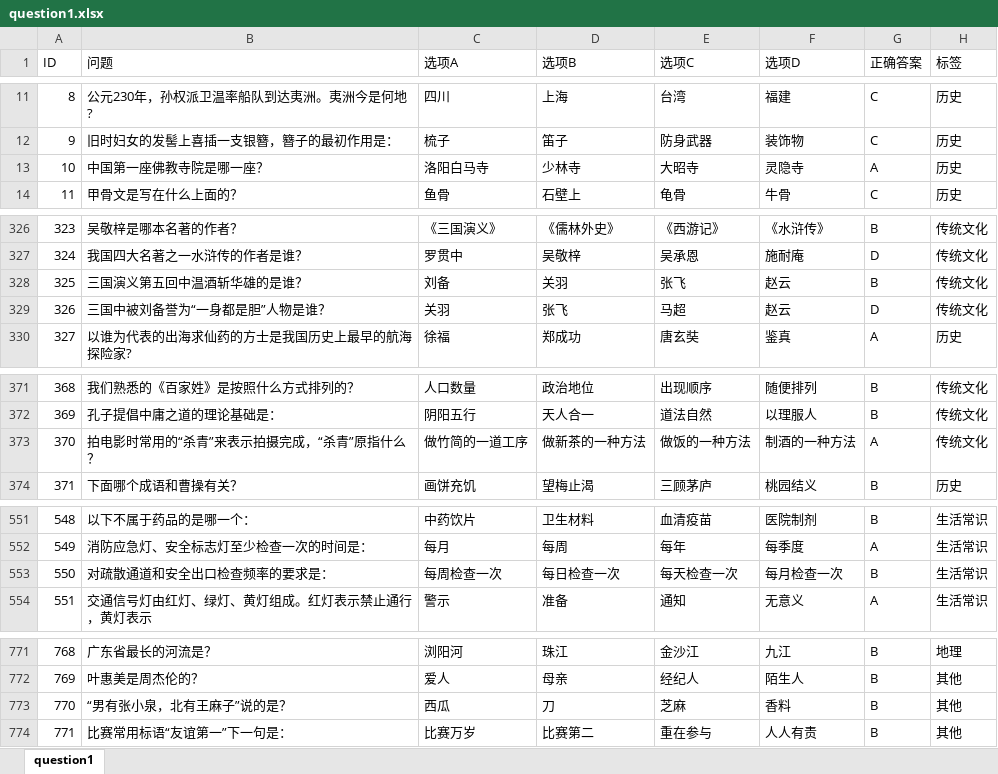
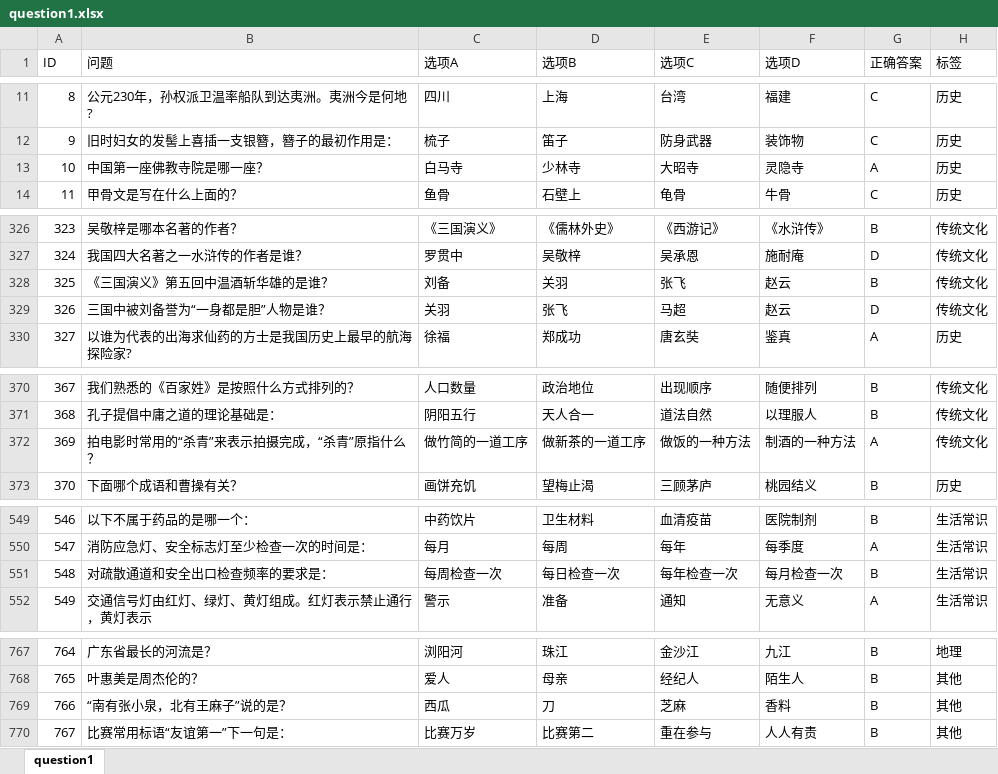
Before and after one commit to jcx6586408/cat_game_server, an Excel workbook: table/question/question1.xlsx, sheet question1, drawn as a sheet; only a part is shown, gaps mark what is left out; values as stored, in another font and other column widths than the file's, no borders; addresses are those after the commit; the diff covers the shown part only; the diff names each change by its address in the sheet, - before the commit and + after, or states it on an @@ line.

```diff
--- a/table/question/question1.xlsx (sheet question1)
+++ b/table/question/question1.xlsx (sheet question1)
-C13 (选项A): 洛阳白马寺
+C13 (选项A): 白马寺
-B328 (问题): 三国演义第五回中温酒斩华雄的是谁？
+B328 (问题): 《三国演义》第五回中温酒斩华雄的是谁？
@@ column A (ID) renumbered from row 364 down @@
-D372 (选项B): 做新茶的一种方法
+D372 (选项B): 做新茶的一道工序
-E551 (选项C): 每天检查一次
+E551 (选项C): 每年检查一次
-B769 (问题): “男有张小泉，北有王麻子”说的是？
+B769 (问题): “南有张小泉，北有王麻子”说的是？
```
Also changed, not shown: 5 removed rows and 2 edited cells elsewhere in this sheet, question1.xlsx, 34 other files.
